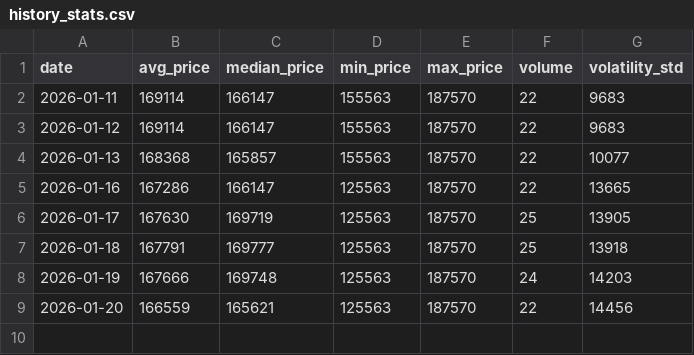
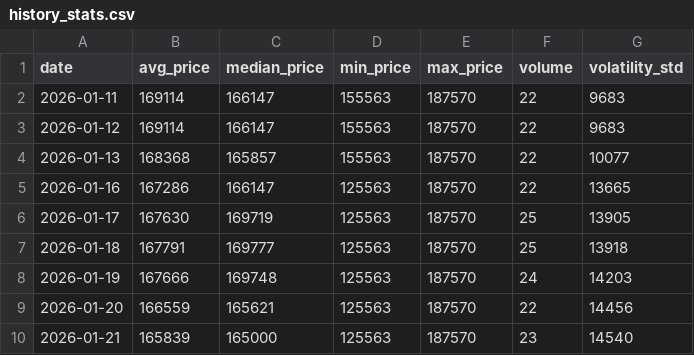
Before and after one commit to AbelV22/taxi-barcelona-pulse-cf9f6391, a CSV file: public/history_stats.csv, drawn as a sheet; the diff names each change by its address in the sheet, - before the commit and + after, or states it on an @@ line.

```diff
--- a/public/history_stats.csv
+++ b/public/history_stats.csv
+row 10: 2026-01-21 | 165839 | 165000 | 125563 | 187570 | 23 | 14540
```
Also changed, not shown: 2 other files.
